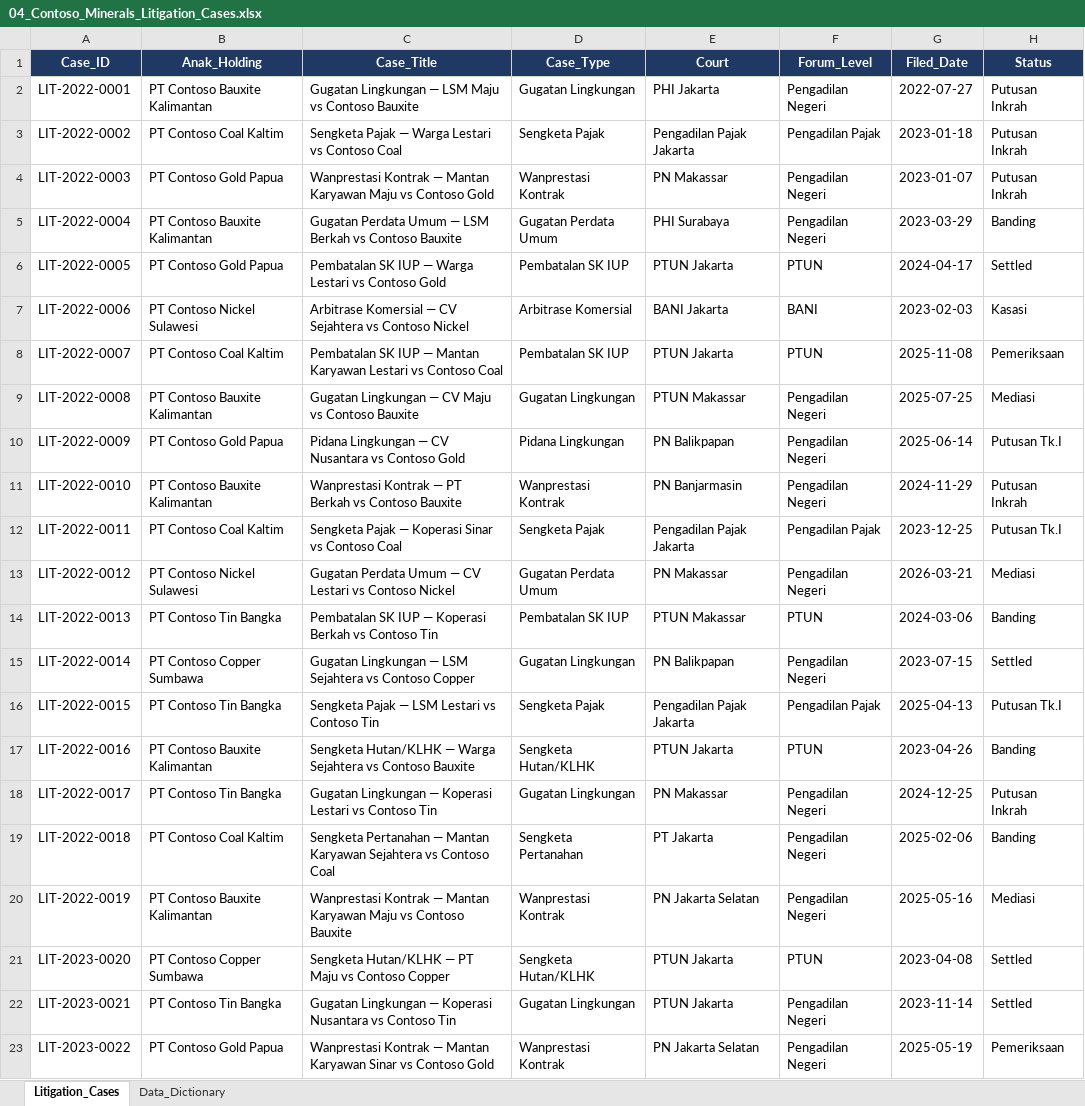
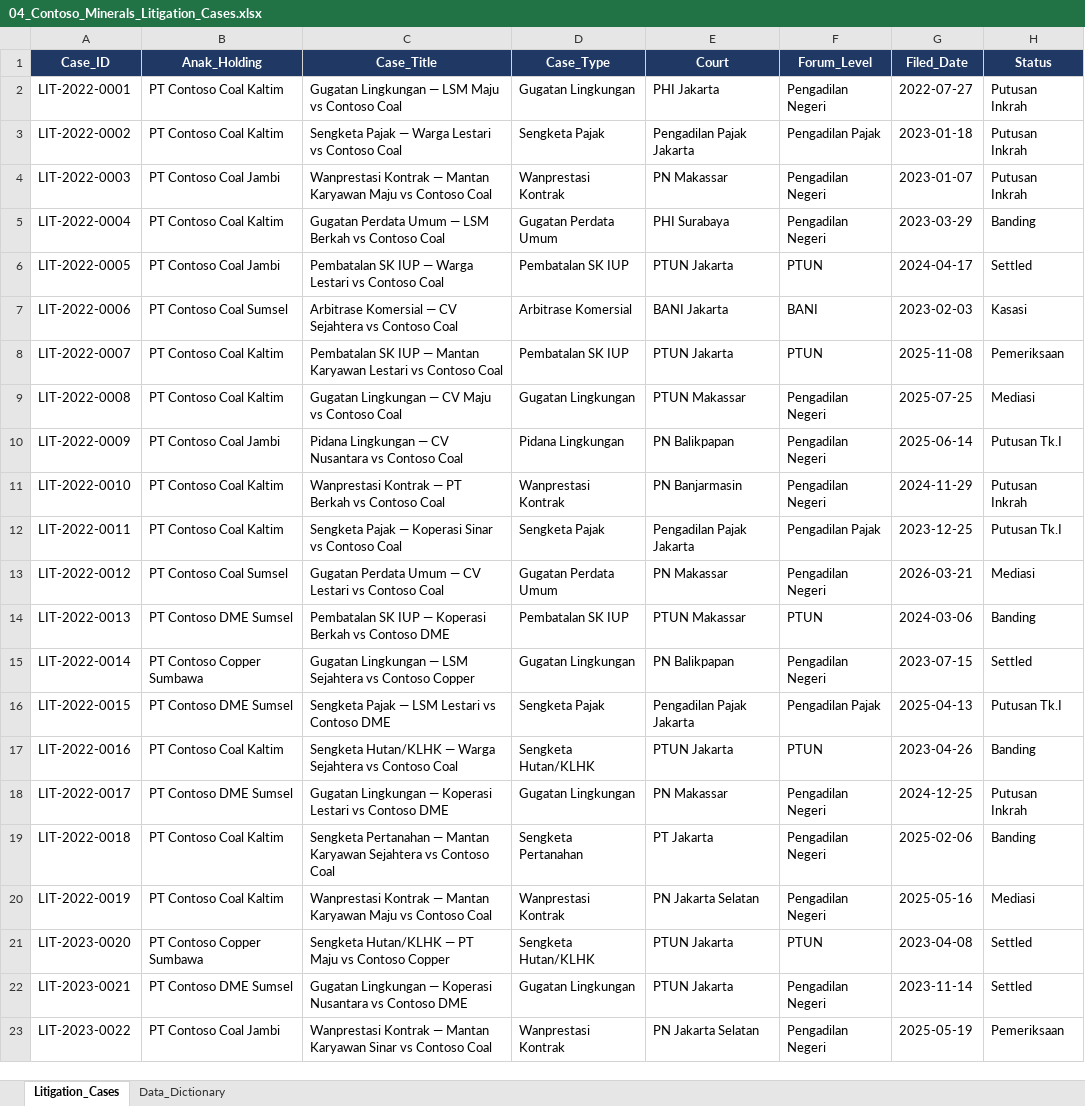
Before and after one commit to steffiyappy/contoso-minerals-legal-copilot, an Excel workbook: samples/04_Contoso_Minerals_Litigation_Cases.xlsx, sheet Litigation_Cases, drawn as a sheet; only a part is shown; values as stored, in another font and other column widths than the file's, no borders; the diff covers the shown part only; the diff names each change by its address in the sheet, - before the commit and + after, or states it on an @@ line.

```diff
--- a/samples/04_Contoso_Minerals_Litigation_Cases.xlsx (sheet Litigation_Cases)
+++ b/samples/04_Contoso_Minerals_Litigation_Cases.xlsx (sheet Litigation_Cases)
-B2 (Anak_Holding): PT Contoso Bauxite Kalimantan
+B2 (Anak_Holding): PT Contoso Coal Kaltim
-C2 (Case_Title): …vs Contoso Bauxite
+C2 (Case_Title): …vs Contoso Coal
-B4 (Anak_Holding): PT Contoso Gold Papua
+B4 (Anak_Holding): PT Contoso Coal Jambi
-C4 (Case_Title): …vs Contoso Gold
+C4 (Case_Title): …vs Contoso Coal
-B5 (Anak_Holding): PT Contoso Bauxite Kalimantan
+B5 (Anak_Holding): PT Contoso Coal Kaltim
-C5 (Case_Title): …vs Contoso Bauxite
+C5 (Case_Title): …vs Contoso Coal
-B6 (Anak_Holding): PT Contoso Gold Papua
+B6 (Anak_Holding): PT Contoso Coal Jambi
-C6 (Case_Title): …vs Contoso Gold
+C6 (Case_Title): …vs Contoso Coal
-B7 (Anak_Holding): PT Contoso Nickel Sulawesi
+B7 (Anak_Holding): PT Contoso Coal Sumsel
-C7 (Case_Title): …vs Contoso Nickel
+C7 (Case_Title): …vs Contoso Coal
-B9 (Anak_Holding): PT Contoso Bauxite Kalimantan
+B9 (Anak_Holding): PT Contoso Coal Kaltim
-C9 (Case_Title): …vs Contoso Bauxite
+C9 (Case_Title): …vs Contoso Coal
-B10 (Anak_Holding): PT Contoso Gold Papua
+B10 (Anak_Holding): PT Contoso Coal Jambi
-C10 (Case_Title): …vs Contoso Gold
+C10 (Case_Title): …vs Contoso Coal
-B11 (Anak_Holding): PT Contoso Bauxite Kalimantan
+B11 (Anak_Holding): PT Contoso Coal Kaltim
-C11 (Case_Title): …vs Contoso Bauxite
+C11 (Case_Title): …vs Contoso Coal
-B13 (Anak_Holding): PT Contoso Nickel Sulawesi
+B13 (Anak_Holding): PT Contoso Coal Sumsel
-C13 (Case_Title): …vs Contoso Nickel
+C13 (Case_Title): …vs Contoso Coal
-B14 (Anak_Holding): PT Contoso Tin Bangka
+B14 (Anak_Holding): PT Contoso DME Sumsel
-C14 (Case_Title): …vs Contoso Tin
+C14 (Case_Title): …vs Contoso DME
-B16 (Anak_Holding): PT Contoso Tin Bangka
+B16 (Anak_Holding): PT Contoso DME Sumsel
-C16 (Case_Title): Sengketa Pajak — LSM Lestari vs Contoso Tin
+C16 (Case_Title): Sengketa Pajak — LSM Lestari vs Contoso DME
-B17 (Anak_Holding): PT Contoso Bauxite Kalimantan
+B17 (Anak_Holding): PT Contoso Coal Kaltim
-C17 (Case_Title): …vs Contoso Bauxite
+C17 (Case_Title): …vs Contoso Coal
-B18 (Anak_Holding): PT Contoso Tin Bangka
+B18 (Anak_Holding): PT Contoso DME Sumsel
-C18 (Case_Title): …vs Contoso Tin
+C18 (Case_Title): …vs Contoso DME
-B20 (Anak_Holding): PT Contoso Bauxite Kalimantan
+B20 (Anak_Holding): PT Contoso Coal Kaltim
-C20 (Case_Title): …vs Contoso Bauxite
+C20 (Case_Title): …vs Contoso Coal
-B22 (Anak_Holding): PT Contoso Tin Bangka
+B22 (Anak_Holding): PT Contoso DME Sumsel
-C22 (Case_Title): …vs Contoso Tin
+C22 (Case_Title): …vs Contoso DME
-B23 (Anak_Holding): PT Contoso Gold Papua
+B23 (Anak_Holding): PT Contoso Coal Jambi
-C23 (Case_Title): …vs Contoso Gold
+C23 (Case_Title): …vs Contoso Coal
```
Also changed, not shown: 34 edited cells elsewhere in this sheet, 7 other files.
